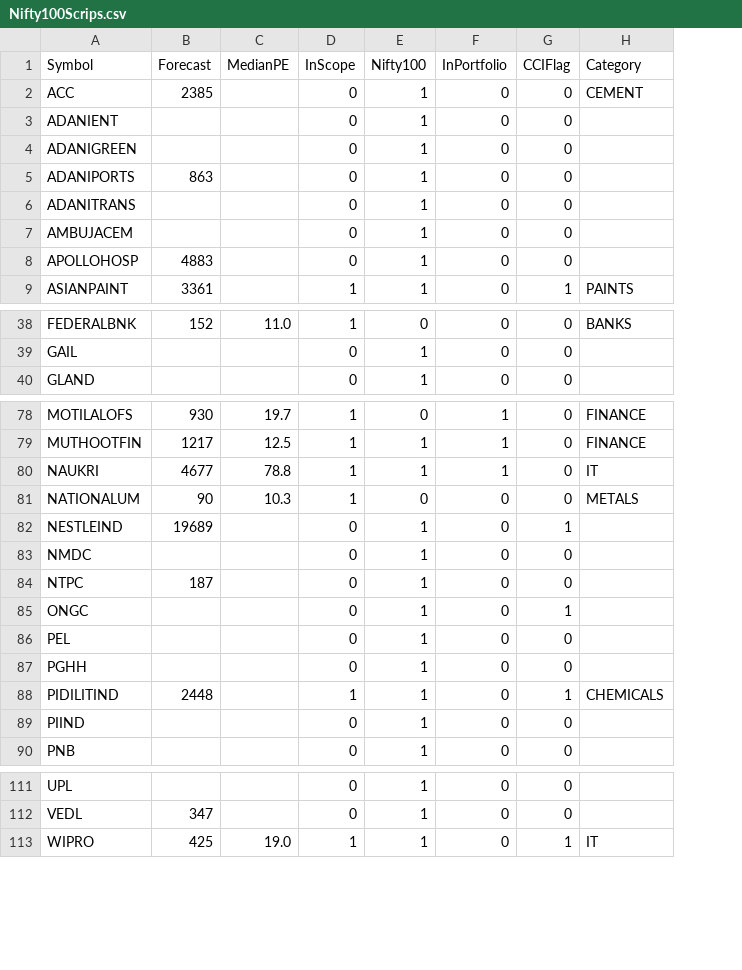
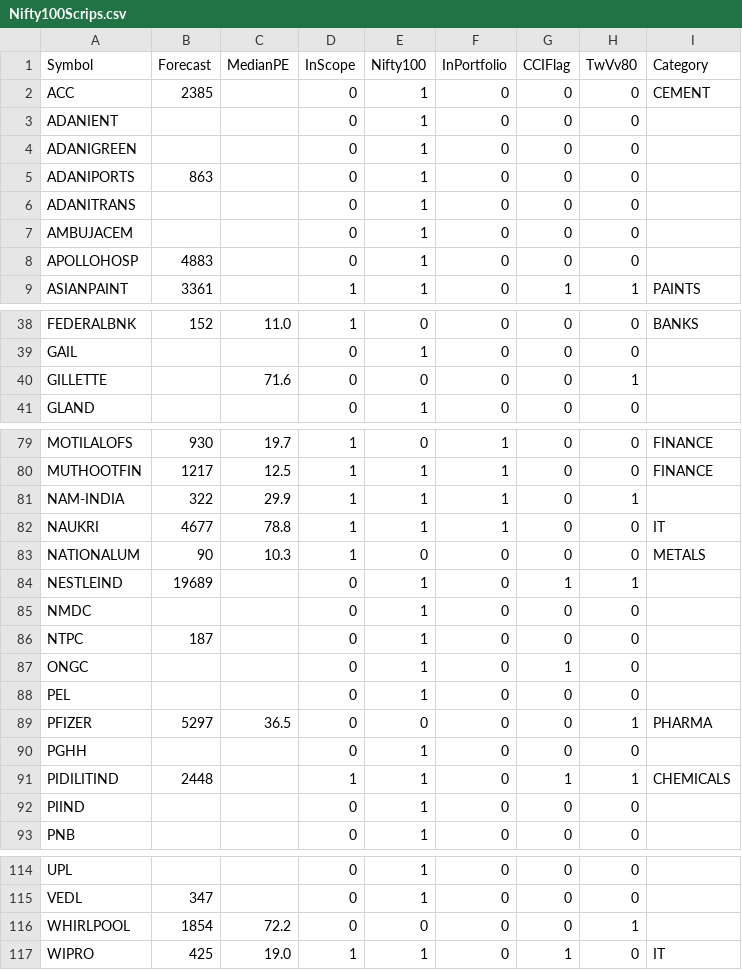
Before and after one commit to ankit-rathi/Data-Science-with-Python, a CSV file: Stock_Analysis/data/Nifty100Scrips.csv, drawn as a sheet; only a part is shown, gaps mark what is left out; the diff covers the shown part only; the diff names each change by its address in the sheet, - before the commit and + after, or states it on an @@ line.

Commit message:
Update Nifty100Scrips.csv

```diff
--- a/Stock_Analysis/data/Nifty100Scrips.csv
+++ b/Stock_Analysis/data/Nifty100Scrips.csv
+column H (TwVv80), rows 2-9: 0 | 0 | 0 | 0 | 0 | 0 | 0 | 1; rows 38-39: 0 | 0; row 41: 0; rows 79-80: 0 | 0; rows 82-88: 0 | 0 | 1 | 0 | 0 | 0 | 0; rows 90-93: 0 | 1 | 0 | 0; rows 114-115: 0 | 0; row 117: 0
+row 40: GILLETTE |  | 71.6 | 0 | 0 | 0 | 0 | 1
+row 81: NAM-INDIA | 322 | 29.9 | 1 | 1 | 1 | 0 | 1
+row 89: PFIZER | 5297 | 36.5 | 0 | 0 | 0 | 0 | 1 | PHARMA
+row 116: WHIRLPOOL | 1854 | 72.2 | 0 | 0 | 0 | 0 | 1
```
Also changed, not shown: 2 edited cells elsewhere in this file.
